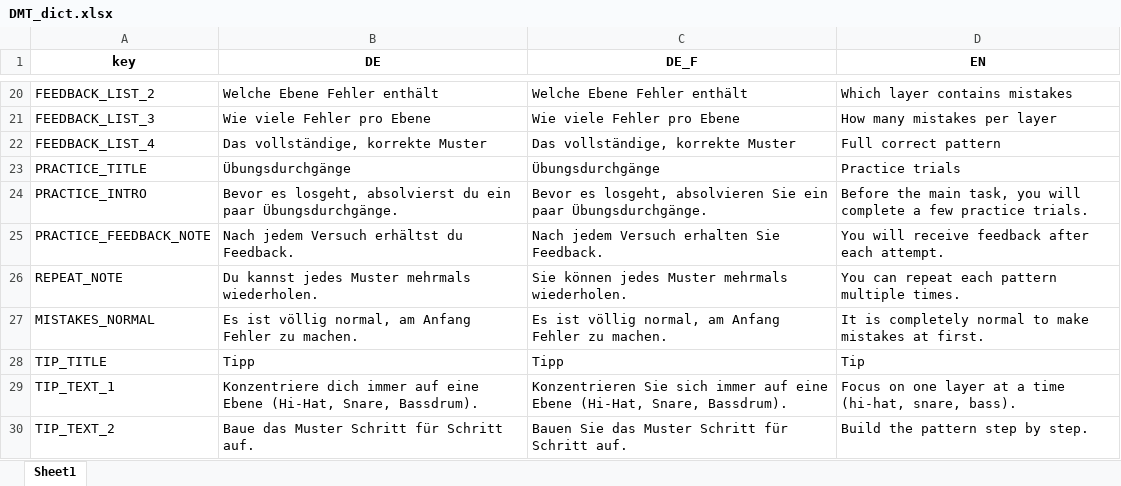
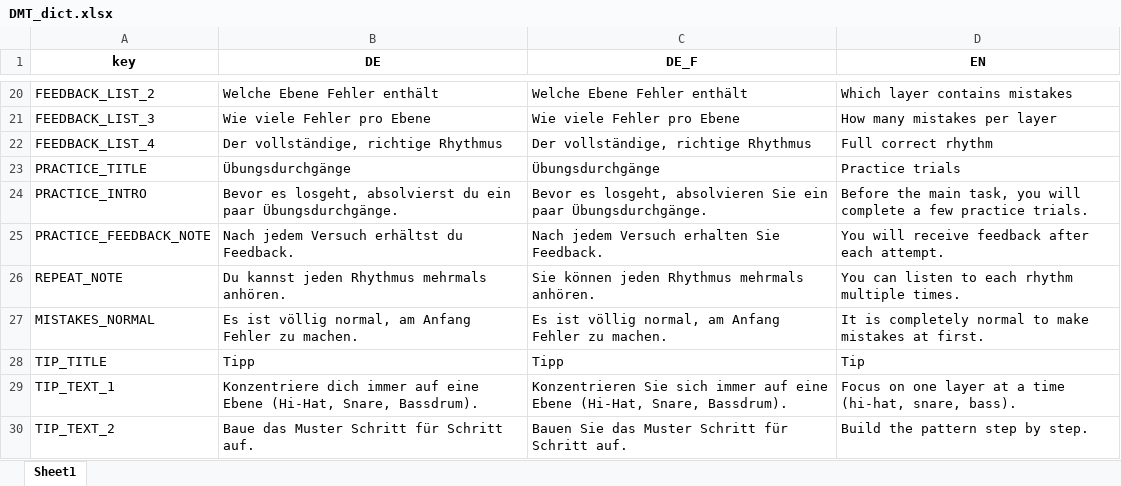
Before and after one commit to antonskrywer/DMT, an Excel workbook: data-raw/DMT_dict.xlsx, sheet Sheet1, drawn as a sheet; only a part is shown, gaps mark what is left out; values as stored, in another font and other column widths than the file's, no borders; the diff covers the shown part only; the diff names each change by its address in the sheet, - before the commit and + after, or states it on an @@ line.

```diff
--- a/data-raw/DMT_dict.xlsx (sheet Sheet1)
+++ b/data-raw/DMT_dict.xlsx (sheet Sheet1)
-B22 (DE): Das vollständige, korrekte Muster
+B22 (DE): Der vollständige, richtige Rhythmus
-C22 (DE_F): Das vollständige, korrekte Muster
+C22 (DE_F): Der vollständige, richtige Rhythmus
-D22 (EN): Full correct pattern
+D22 (EN): Full correct rhythm
-B26 (DE): Du kannst jedes Muster mehrmals wiederholen.
+B26 (DE): Du kannst jeden Rhythmus mehrmals anhören.
-C26 (DE_F): Sie können jedes Muster mehrmals wiederholen.
+C26 (DE_F): Sie können jeden Rhythmus mehrmals anhören.
-D26 (EN): You can repeat each pattern multiple times.
+D26 (EN): You can listen to each rhythm multiple times.
```
Also changed, not shown: 56 edited cells elsewhere in this sheet, 2 other files.
